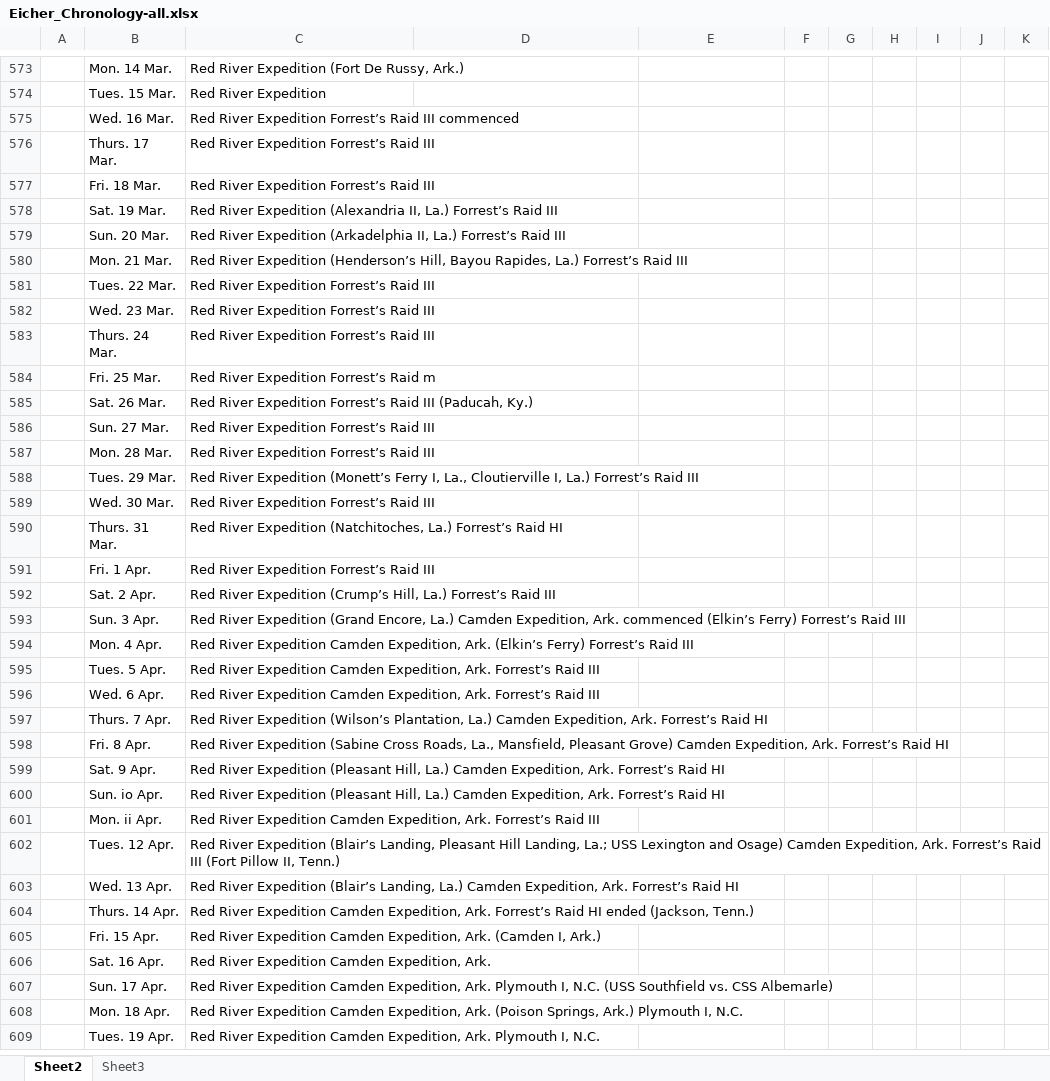
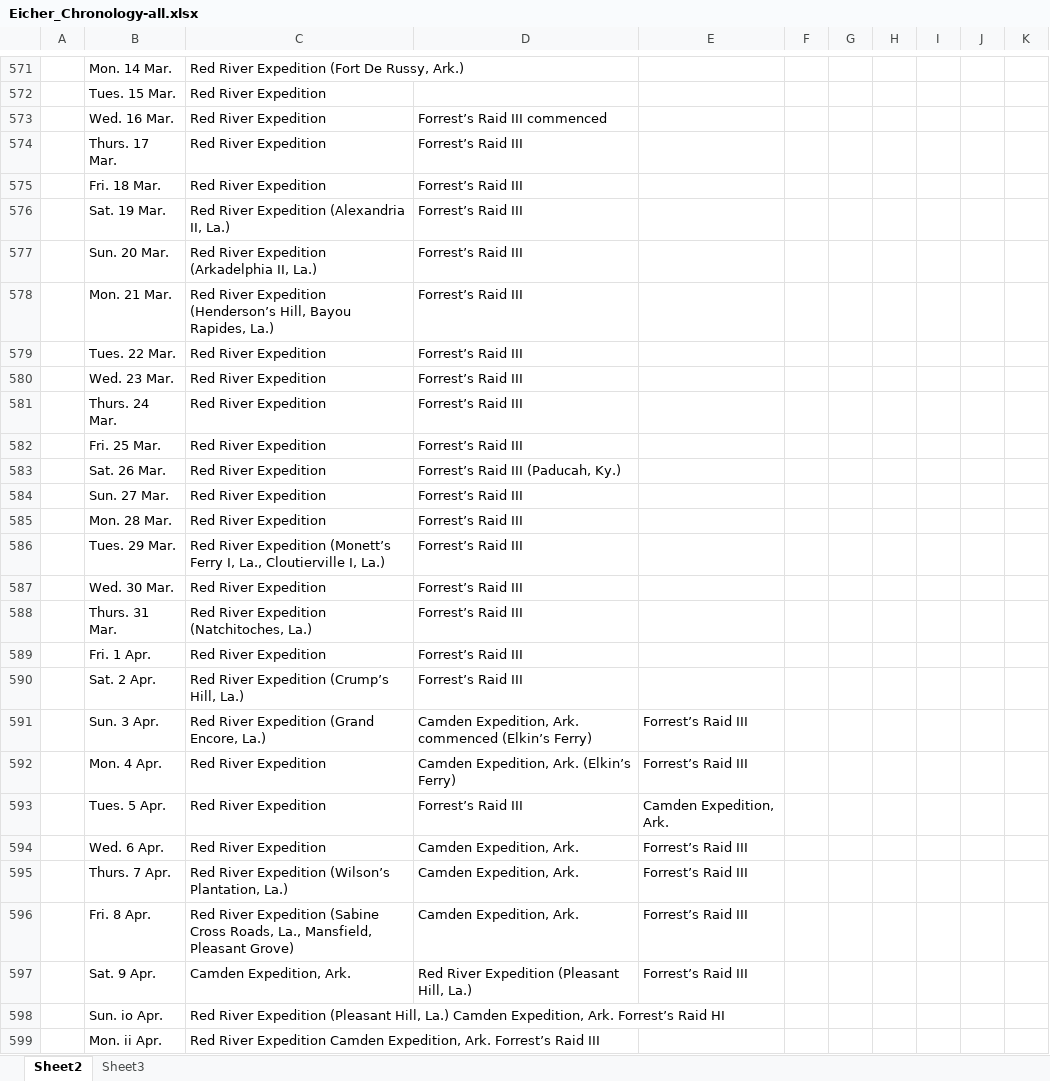
Before and after one commit to jrnold/acw_battle_data, an Excel workbook: rawdata/Eicher_Chronology-all.xlsx, sheet Sheet2, drawn as a sheet; only a part is shown, gaps mark what is left out; the shorter side is filled out with more unchanged rows; values as stored, in another font and other column widths than the file's, no borders; addresses are those after the commit; the diff covers the shown part only; the diff names each change by its address in the sheet, - before the commit and + after, or states it on an @@ line.

```diff
--- a/rawdata/Eicher_Chronology-all.xlsx (sheet Sheet2)
+++ b/rawdata/Eicher_Chronology-all.xlsx (sheet Sheet2)
-C573: Red River Expedition Forrest’s Raid III commenced
+C573: Red River Expedition
-D573: (empty)
+D573: Forrest’s Raid III commenced
-C574:C575: Red River Expedition Forrest’s Raid III
+C574:C575: Red River Expedition
-D574:D582: (empty)
+D574:D582: Forrest’s Raid III
-C576: …II, La.) Forrest’s Raid III
+C576: …II, La.)
-C577: …II, La.) Forrest’s Raid III
+C577: …II, La.)
-C578: …Rapides, La.) Forrest’s Raid III
+C578: …Rapides, La.)
-C579:C581: Red River Expedition Forrest’s Raid III
+C579:C581: Red River Expedition
-C582: Red River Expedition Forrest’s Raid m
+C582: Red River Expedition
-C583: Red River Expedition Forrest’s Raid III (Paducah, Ky.)
+C583: Red River Expedition
-D583: (empty)
+D583: Forrest’s Raid III (Paducah, Ky.)
-C584:C585: Red River Expedition Forrest’s Raid III
+C584:C585: Red River Expedition
-D584:D590: (empty)
+D584:D590: Forrest’s Raid III
-C586: …I, La.) Forrest’s Raid III
+C586: …I, La.)
-C587: Red River Expedition Forrest’s Raid III
+C587: Red River Expedition
-C588: …(Natchitoches, La.) Forrest’s Raid HI
+C588: …(Natchitoches, La.)
-C589: Red River Expedition Forrest’s Raid III
+C589: Red River Expedition
-C590: …Hill, La.) Forrest’s Raid III
+C590: …Hill, La.)
-C591: …Encore, La.) Camden Expedition, Ark. commenced (Elkin’s Ferry) Forrest’s Raid III
+C591: …Encore, La.)
-D591: (empty)
+D591: Camden Expedition, Ark. commenced (Elkin’s Ferry)
-E591:E592: (empty)
+E591:E592: Forrest’s Raid III
-C592: …River Expedition Camden Expedition, Ark. (Elkin’s Ferry) Forrest’s Raid III
+C592: …River Expedition
-D592: (empty)
+D592: Camden Expedition, Ark. (Elkin’s Ferry)
-C593:C594: Red River Expedition Camden Expedition, Ark. Forrest’s Raid III
+C593:C594: Red River Expedition
-D593: (empty)
+D593: Forrest’s Raid III
-E593: (empty)
+E593: Camden Expedition, Ark.
-D594:D596: (empty)
+D594:D596: Camden Expedition, Ark.
-E594:E597: (empty)
+E594:E597: Forrest’s Raid III
-C595: …Plantation, La.) Camden Expedition, Ark. Forrest’s Raid HI
+C595: …Plantation, La.)
-C596: …Pleasant Grove) Camden Expedition, Ark. Forrest’s Raid HI
+C596: …Pleasant Grove)
-C597: Red River Expedition (Pleasant Hill, La.) Camden Expedition, Ark. Forrest’s Raid HI
+C597: Camden Expedition, Ark.
-D597: (empty)
+D597: Red River Expedition (Pleasant Hill, La.)
```
Also changed, not shown: 1 added row, 3 removed rows and 199 edited cells elsewhere in this sheet.
